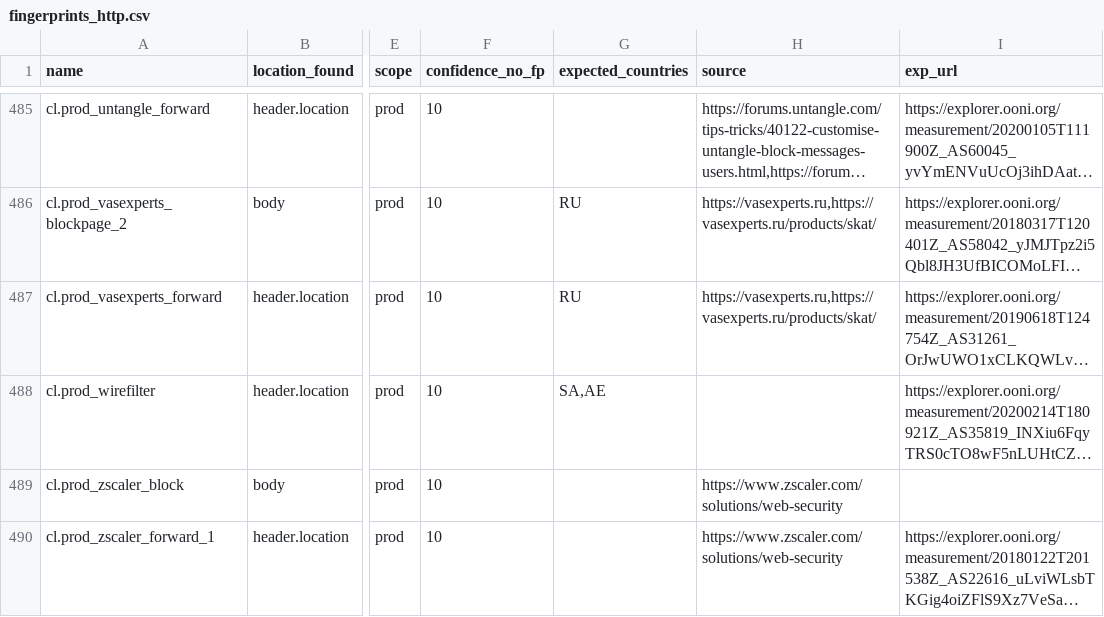
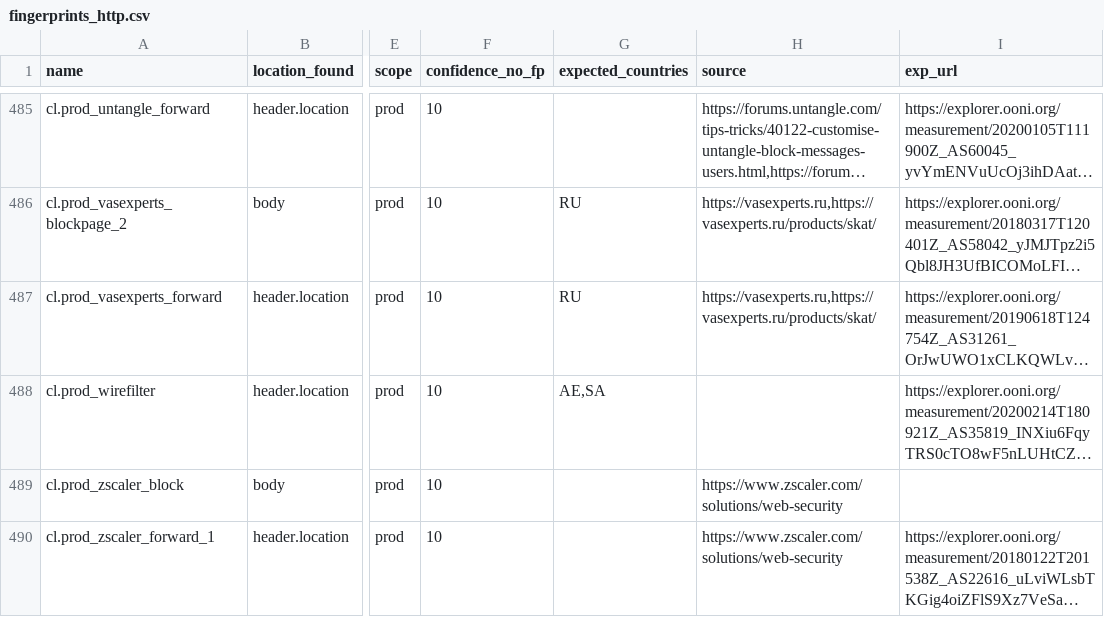
Before and after one commit to ooni/blocking-fingerprints, a CSV file: fingerprints_http.csv, drawn as a sheet; only a part is shown, gaps mark what is left out; long unchanged cells end in …; the diff covers the shown part only; the diff names each change by its address in the sheet, - before the commit and + after, or states it on an @@ line.

```diff
--- a/fingerprints_http.csv
+++ b/fingerprints_http.csv
-G488 (expected_countries): SA,AE
+G488 (expected_countries): AE,SA
```
Also changed, not shown: 11 edited cells elsewhere in this file.
